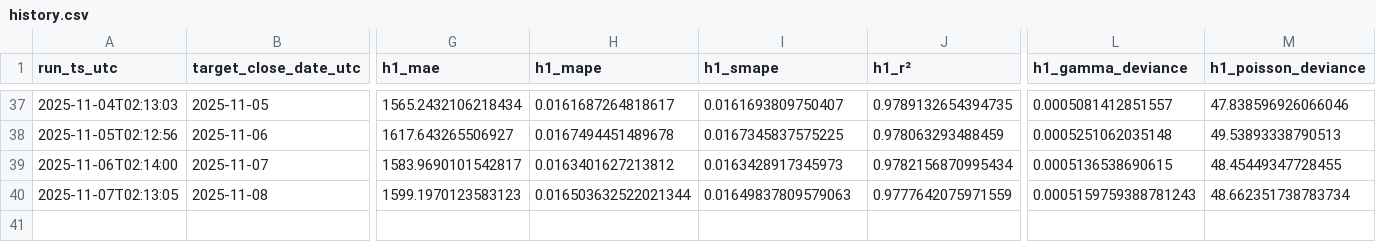
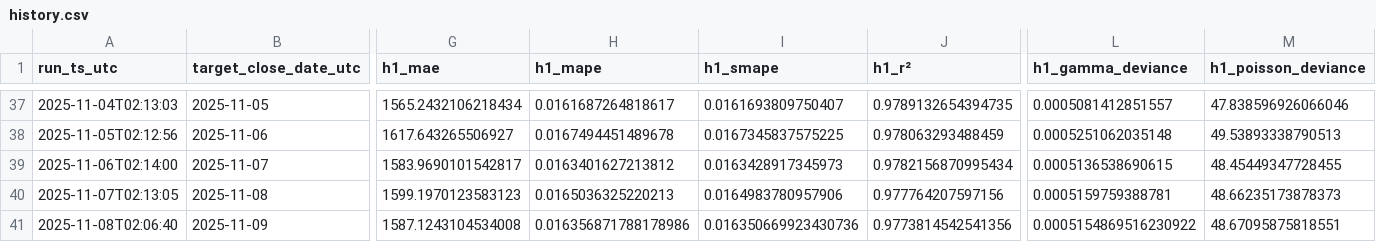
Before and after one commit to cielocielomimi/btcclose, a CSV file: out/history.csv, drawn as a sheet; only a part is shown, gaps mark what is left out; rows hold the shown columns only; the diff names each change by its address in the sheet, - before the commit and + after, or states it on an @@ line.

```diff
--- a/out/history.csv
+++ b/out/history.csv
-H40 (h1_mape): 0.016503632522021344
+H40 (h1_mape): 0.0165036325220213
-I40 (h1_smape): 0.01649837809579063
+I40 (h1_smape): 0.0164983780957906
-J40 (h1_r²): 0.9777642075971559
+J40 (h1_r²): 0.977764207597156
-L40 (h1_gamma_deviance): 0.0005159759388781243
+L40 (h1_gamma_deviance): 0.0005159759388781
-M40 (h1_poisson_deviance): 48.662351738783734
+M40 (h1_poisson_deviance): 48.66235173878373
+row 41: 2025-11-08T02:06:40 | 2025-11-09 | 1587.1243104534008 | 0.016356871788178986 | 0.016350669923430736 | 0.9773814542541356 | 0.0005154869516230922 | 48.67095875818551
```
Also changed, not shown: 1 other file.
